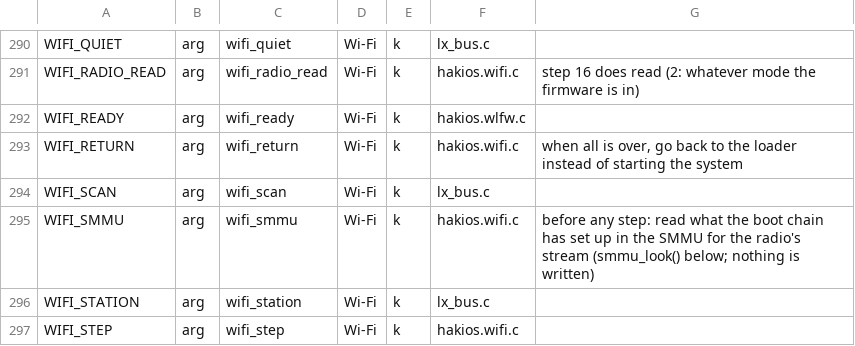
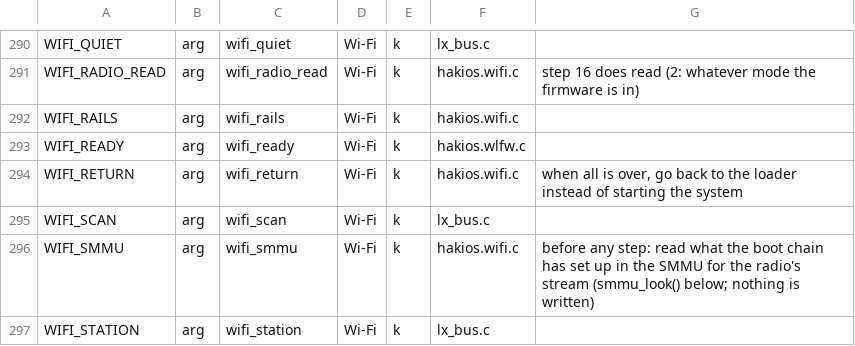
Before and after one commit to qdizax-w/hakios-xnu-kernel, a TSV file: configs/symbols.tsv, drawn as a sheet; only a part is shown, gaps mark what is left out; the shorter side is filled out with more unchanged rows; the diff names each change by its address in the sheet, - before the commit and + after, or states it on an @@ line.

```diff
--- a/configs/symbols.tsv
+++ b/configs/symbols.tsv
+row 292: WIFI_RAILS | arg | wifi_rails | Wi-Fi | k | hakios.wifi.c
```
Also changed, not shown: 7 other files.
